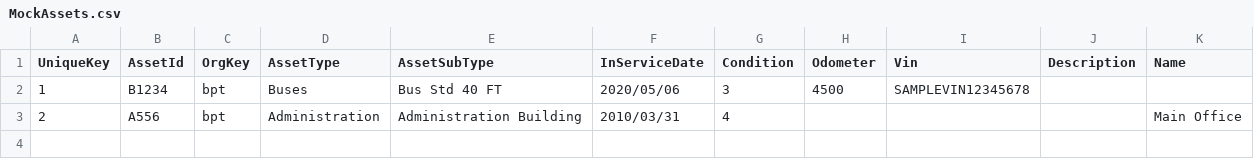
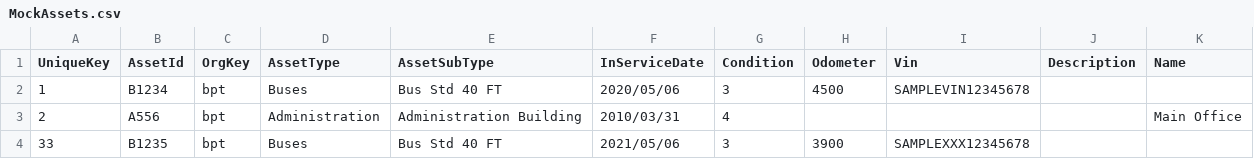
Before and after one commit to camsys/NeedsForecaster, a CSV file: data/MockAssets.csv, drawn as a sheet.

```diff
--- a/data/MockAssets.csv
+++ b/data/MockAssets.csv
@@ -3 +3,2 @@ UniqueKey,AssetId,OrgKey,AssetType,AssetSubType,InServiceDate,Condition,Odometer
 2,A556,bpt,Administration,Administration Building,2010/03/31,4,,,,Main Office
+33,B1235,bpt,Buses,Bus Std 40 FT,2021/05/06,3,3900,SAMPLEXXX12345678,,
```
Also changed, not shown: 23 other files.
